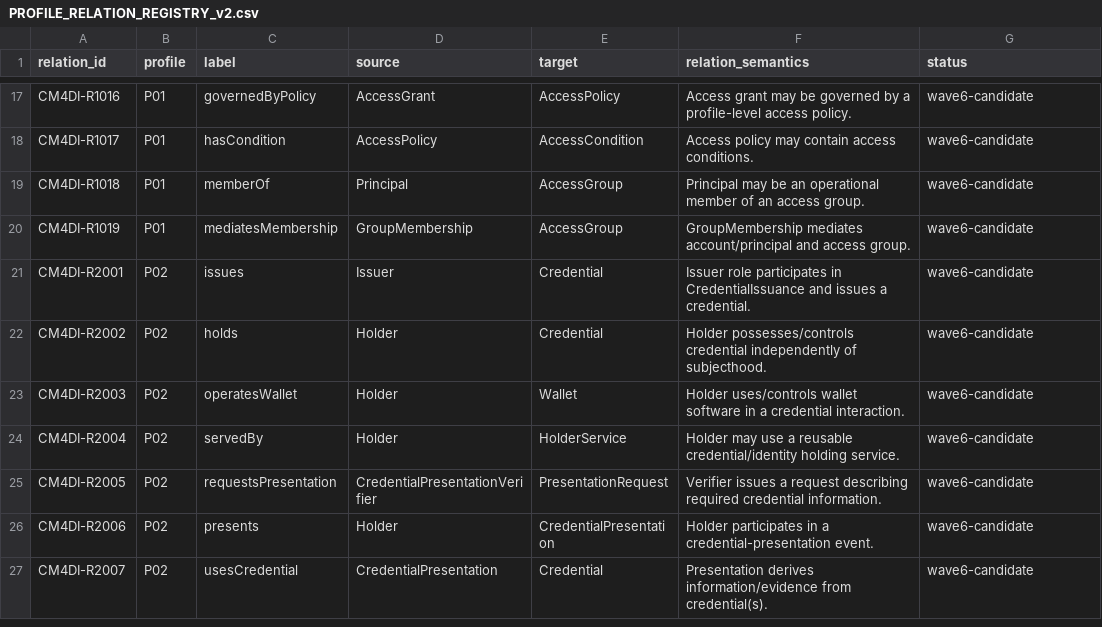
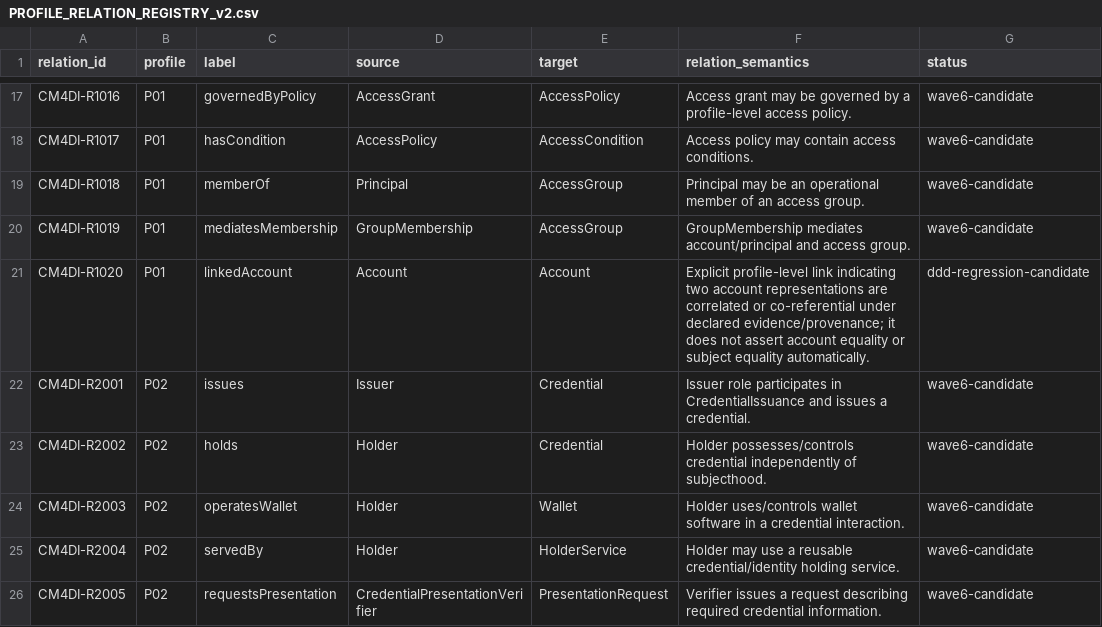
Before and after one commit to ArazSaieArasi3/CM4DI, a CSV file: model/journal-v2/profiles/PROFILE_RELATION_REGISTRY_v2.csv, drawn as a sheet; only a part is shown, gaps mark what is left out; the shorter side is filled out with more unchanged rows; the diff names each change by its address in the sheet, - before the commit and + after, or states it on an @@ line.

Commit message:
Add governed account linking relation found by regression audit

```diff
--- a/model/journal-v2/profiles/PROFILE_RELATION_REGISTRY_v2.csv
+++ b/model/journal-v2/profiles/PROFILE_RELATION_REGISTRY_v2.csv
+row 21: CM4DI-R1020 | P01 | linkedAccount | Account | Account | Explicit profile-level link indicating two account representations are correlated or co-referential under declared evidence/provenance; it does not assert account equality or subject equality automatically. | ddd-regression-candidate
```
